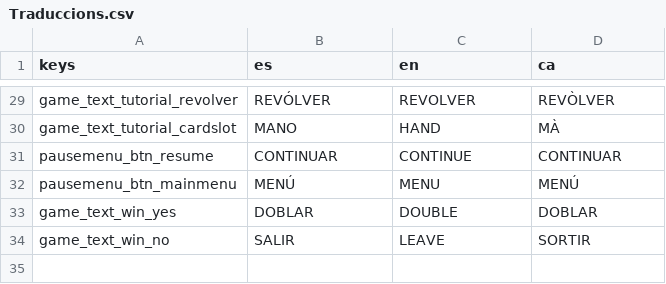
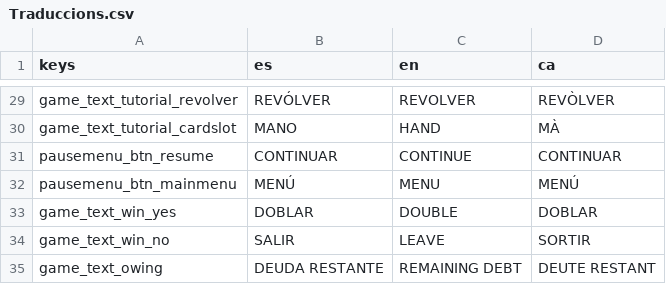
Before and after one commit to DragoNHatake333/BLACKLUCK, a CSV file: Assets/Translations/Traduccions.csv, drawn as a sheet; only a part is shown, gaps mark what is left out; the diff names each change by its address in the sheet, - before the commit and + after, or states it on an @@ line.

Commit message:
Traducciones

```diff
--- a/Assets/Translations/Traduccions.csv
+++ b/Assets/Translations/Traduccions.csv
+row 35: game_text_owing | DEUDA RESTANTE | REMAINING DEBT | DEUTE RESTANT
```
Also changed, not shown: 5 other files.
